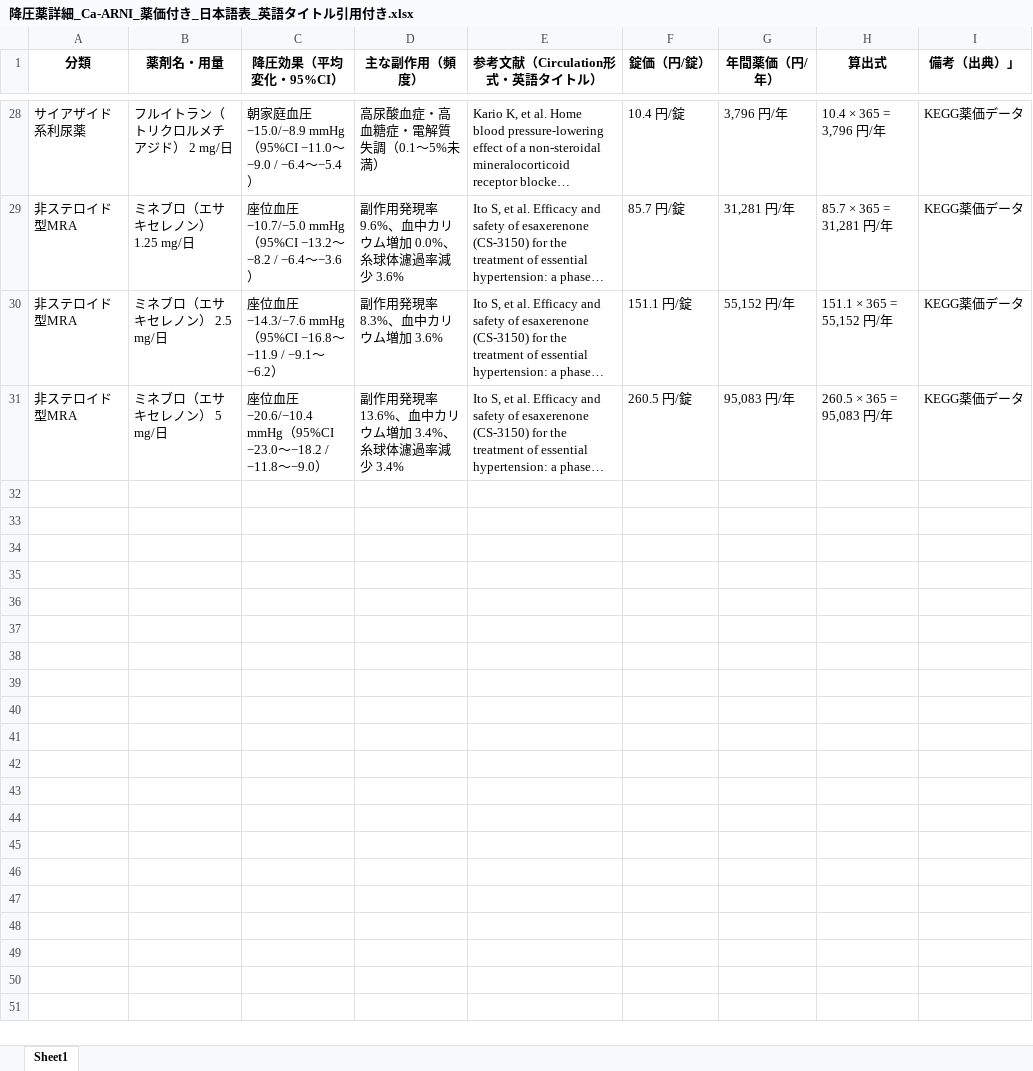
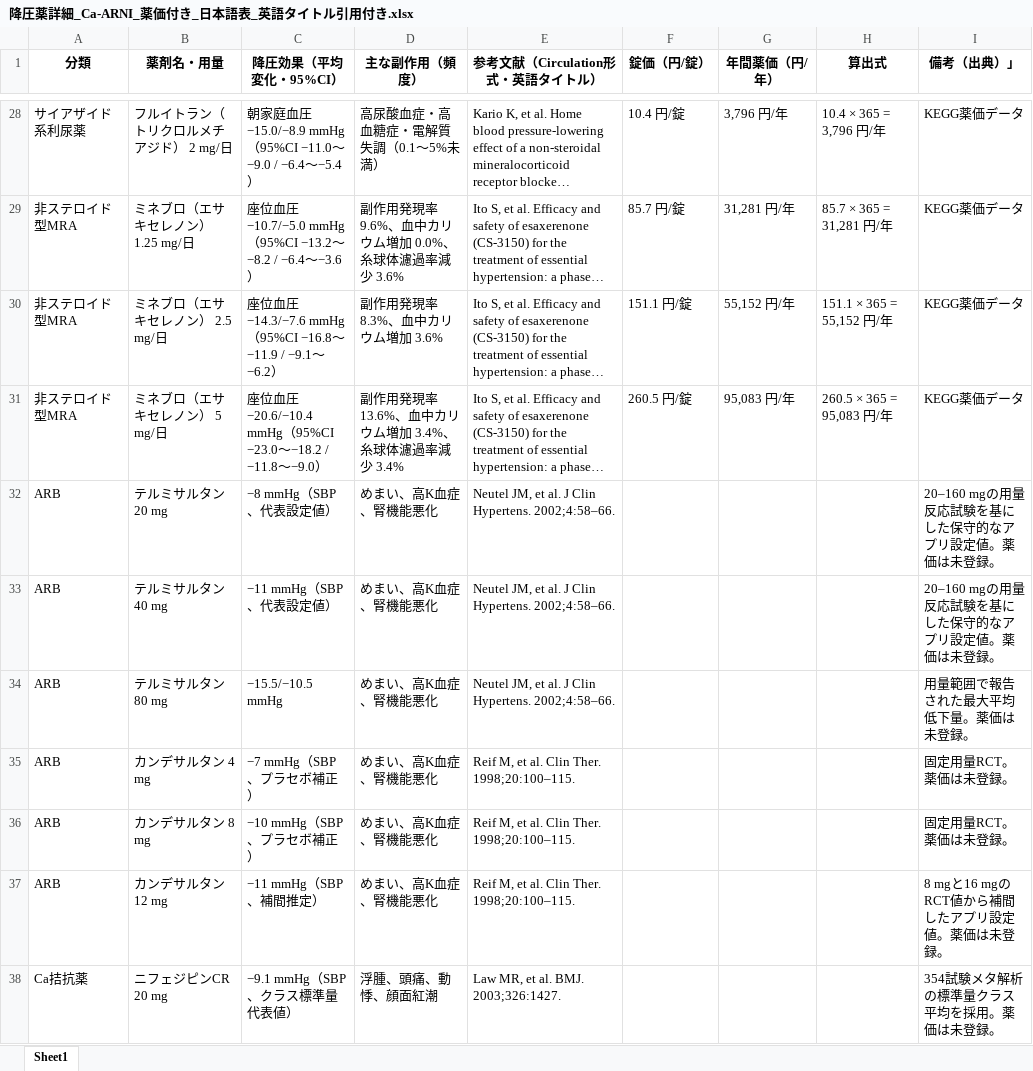
Before and after one commit to yasuhitokawagoe/japan-cvd-risk-simulator-meds, an Excel workbook: 降圧薬詳細_Ca-ARNI_薬価付き_日本語表_英語タイトル引用付き.xlsx, sheet Sheet1, drawn as a sheet; only a part is shown, gaps mark what is left out; long unchanged cells end in …; values as stored, in another font and other column widths than the file's, no borders; the diff covers the shown part only; the diff names each change by its address in the sheet, - before the commit and + after, or states it on an @@ line.

```diff
--- a/降圧薬詳細_Ca-ARNI_薬価付き_日本語表_英語タイトル引用付き.xlsx (sheet Sheet1)
+++ b/降圧薬詳細_Ca-ARNI_薬価付き_日本語表_英語タイトル引用付き.xlsx (sheet Sheet1)
+row 32: ARB | テルミサルタン 20 mg | −8 mmHg（SBP、代表設定値） | めまい、高K血症、腎機能悪化 | Neutel JM, et al. J Clin Hypertens. 2002;4:58–66. |  |  |  | 20–160 mgの用量反応試験を基にした保守的なアプリ設定値。薬価は未登録。
+row 33: ARB | テルミサルタン 40 mg | −11 mmHg（SBP、代表設定値） | めまい、高K血症、腎機能悪化 | Neutel JM, et al. J Clin Hypertens. 2002;4:58–66. |  |  |  | 20–160 mgの用量反応試験を基にした保守的なアプリ設定値。薬価は未登録。
+row 34: ARB | テルミサルタン 80 mg | −15.5/−10.5 mmHg | めまい、高K血症、腎機能悪化 | Neutel JM, et al. J Clin Hypertens. 2002;4:58–66. |  |  |  | 用量範囲で報告された最大平均低下量。薬価は未登録。
+row 35: ARB | カンデサルタン 4 mg | −7 mmHg（SBP、プラセボ補正） | めまい、高K血症、腎機能悪化 | Reif M, et al. Clin Ther. 1998;20:100–115. |  |  |  | 固定用量RCT。薬価は未登録。
+row 36: ARB | カンデサルタン 8 mg | −10 mmHg（SBP、プラセボ補正） | めまい、高K血症、腎機能悪化 | Reif M, et al. Clin Ther. 1998;20:100–115. |  |  |  | 固定用量RCT。薬価は未登録。
+row 37: ARB | カンデサルタン 12 mg | −11 mmHg（SBP、補間推定） | めまい、高K血症、腎機能悪化 | Reif M, et al. Clin Ther. 1998;20:100–115. |  |  |  | 8 mgと16 mgのRCT値から補間したアプリ設定値。薬価は未登録。
+row 38: Ca拮抗薬 | ニフェジピンCR 20 mg | −9.1 mmHg（SBP、クラス標準量代表値） | 浮腫、頭痛、動悸、顔面紅潮 | Law MR, et al. BMJ. 2003;326:1427. |  |  |  | 354試験メタ解析の標準量クラス平均を採用。薬価は未登録。
```
Also changed, not shown: 6 added rows elsewhere in this sheet, LDL_HbA1c_用量別_薬価付き_日本語表_英語タイトル引用付き.xlsx, 4 other files.
